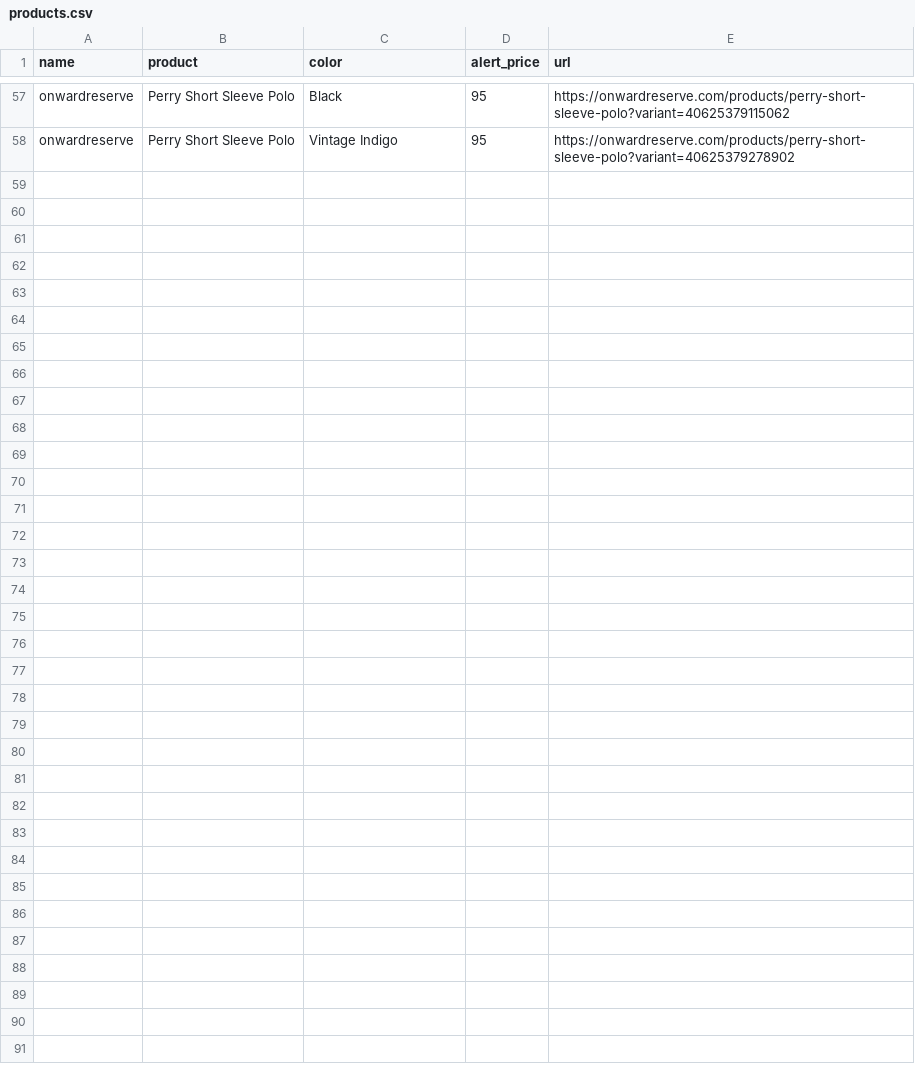
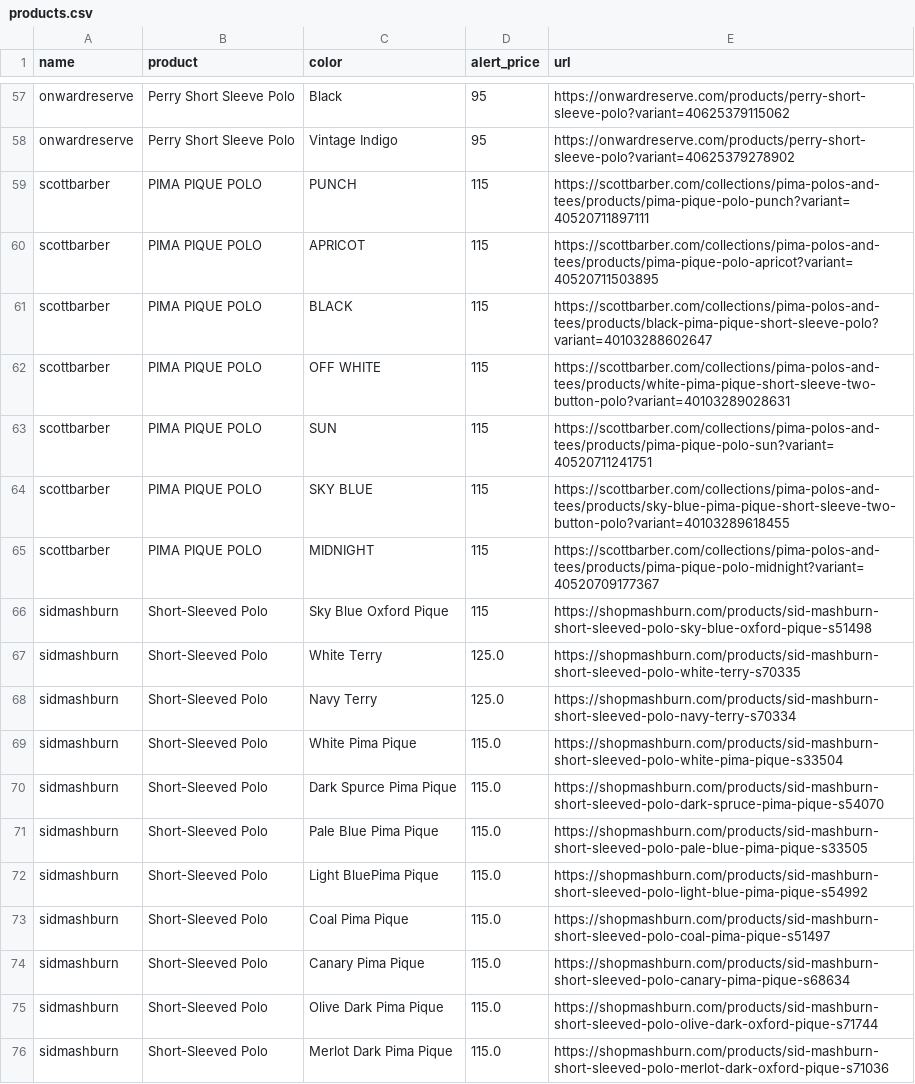
Before and after one commit to tinho-127/tracking_price, a CSV file: products.csv, drawn as a sheet; only a part is shown, gaps mark what is left out; the diff names each change by its address in the sheet, - before the commit and + after, or states it on an @@ line.

```diff
--- a/products.csv
+++ b/products.csv
+row 59: scottbarber | PIMA PIQUE POLO | PUNCH | 115 | https://scottbarber.com/collections/pima-polos-and-tees/products/pima-pique-polo-punch?variant=40520711897111
+row 60: scottbarber | PIMA PIQUE POLO | APRICOT | 115 | https://scottbarber.com/collections/pima-polos-and-tees/products/pima-pique-polo-apricot?variant=40520711503895
+row 61: scottbarber | PIMA PIQUE POLO | BLACK | 115 | https://scottbarber.com/collections/pima-polos-and-tees/products/black-pima-pique-short-sleeve-polo?variant=40103288602647
+row 62: scottbarber | PIMA PIQUE POLO | OFF WHITE | 115 | https://scottbarber.com/collections/pima-polos-and-tees/products/white-pima-pique-short-sleeve-two-button-polo?variant=40103289028631
+row 63: scottbarber | PIMA PIQUE POLO | SUN | 115 | https://scottbarber.com/collections/pima-polos-and-tees/products/pima-pique-polo-sun?variant=40520711241751
+row 64: scottbarber | PIMA PIQUE POLO | SKY BLUE | 115 | https://scottbarber.com/collections/pima-polos-and-tees/products/sky-blue-pima-pique-short-sleeve-two-button-polo?variant=40103289618455
+row 65: scottbarber | PIMA PIQUE POLO | MIDNIGHT | 115 | https://scottbarber.com/collections/pima-polos-and-tees/products/pima-pique-polo-midnight?variant=40520709177367
+row 66: sidmashburn | Short-Sleeved Polo | Sky Blue Oxford Pique | 115 | https://shopmashburn.com/products/sid-mashburn-short-sleeved-polo-sky-blue-oxford-pique-s51498
+row 67: sidmashburn | Short-Sleeved Polo | White Terry | 125.0 | https://shopmashburn.com/products/sid-mashburn-short-sleeved-polo-white-terry-s70335
+row 68: sidmashburn | Short-Sleeved Polo | Navy Terry | 125.0 | https://shopmashburn.com/products/sid-mashburn-short-sleeved-polo-navy-terry-s70334
+row 69: sidmashburn | Short-Sleeved Polo | White Pima Pique | 115.0 | https://shopmashburn.com/products/sid-mashburn-short-sleeved-polo-white-pima-pique-s33504
+row 70: sidmashburn | Short-Sleeved Polo | Dark Spurce Pima Pique | 115.0 | https://shopmashburn.com/products/sid-mashburn-short-sleeved-polo-dark-spruce-pima-pique-s54070
+row 71: sidmashburn | Short-Sleeved Polo | Pale Blue Pima Pique | 115.0 | https://shopmashburn.com/products/sid-mashburn-short-sleeved-polo-pale-blue-pima-pique-s33505
+row 72: sidmashburn | Short-Sleeved Polo | Light BluePima Pique | 115.0 | https://shopmashburn.com/products/sid-mashburn-short-sleeved-polo-light-blue-pima-pique-s54992
+row 73: sidmashburn | Short-Sleeved Polo | Coal Pima Pique | 115.0 | https://shopmashburn.com/products/sid-mashburn-short-sleeved-polo-coal-pima-pique-s51497
+row 74: sidmashburn | Short-Sleeved Polo | Canary Pima Pique | 115.0 | https://shopmashburn.com/products/sid-mashburn-short-sleeved-polo-canary-pima-pique-s68634
+row 75: sidmashburn | Short-Sleeved Polo | Olive Dark Pima Pique | 115.0 | https://shopmashburn.com/products/sid-mashburn-short-sleeved-polo-olive-dark-oxford-pique-s71744
+row 76: sidmashburn | Short-Sleeved Polo | Merlot Dark Pima Pique | 115.0 | https://shopmashburn.com/products/sid-mashburn-short-sleeved-polo-merlot-dark-oxford-pique-s71036
```
Also changed, not shown: products_test.csv, 4 other files.
